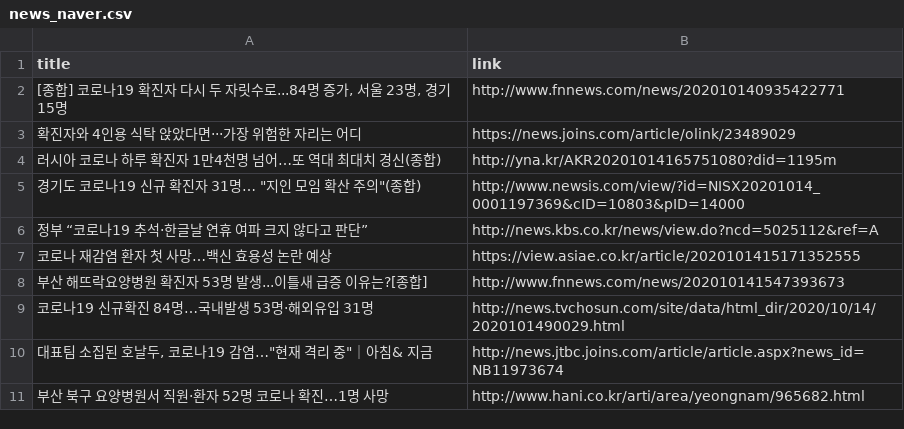
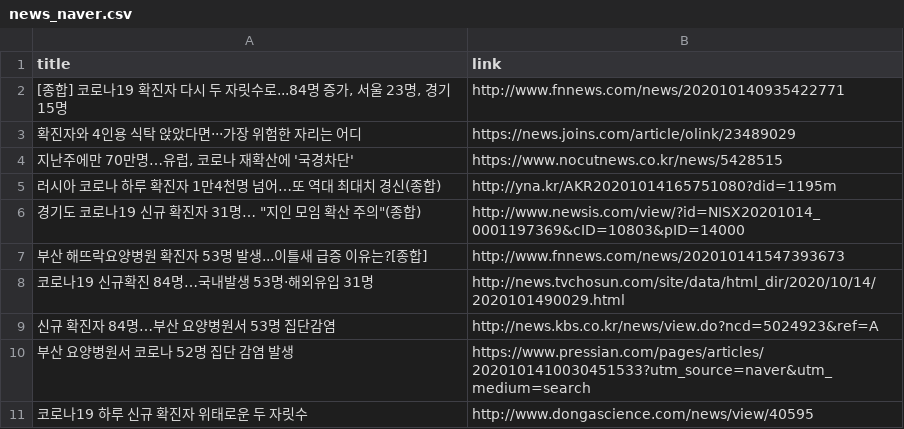
Before and after one commit to adrinerDP/livecod, a CSV file: data/news_naver.csv, drawn as a sheet.

```diff
--- a/data/news_naver.csv
+++ b/data/news_naver.csv
@@ -3,9 +3,9 @@
 확진자와 4인용 식탁 앉았다면···가장 위험한 자리는 어디,https://news.joins.com/article/olink/23489029
+"지난주에만 70만명…유럽, 코로나 재확산에 '국경차단'",https://www.nocutnews.co.kr/news/5428515
 러시아 코로나 하루 확진자 1만4천명 넘어…또 역대 최대치 경신(종합),http://yna.kr/AKR20201014165751080?did=1195m
 "경기도 코로나19 신규 확진자 31명… ""지인 모임 확산 주의""(종합)",http://www.newsis.com/view/?id=NISX20201014_0001197369&cID=10803&pID=14000
-정부 “코로나19 추석·한글날 연휴 여파 크지 않다고 판단”,http://news.kbs.co.kr/news/view.do?ncd=5025112&ref=A
-코로나 재감염 환자 첫 사망…백신 효용성 논란 예상,https://view.asiae.co.kr/article/2020101415171352555
 부산 해뜨락요양병원 확진자 53명 발생...이틀새 급증 이유는?[종합],http://www.fnnews.com/news/202010141547393673
 코로나19 신규확진 84명…국내발생 53명·해외유입 31명,http://news.tvchosun.com/site/data/html_dir/2020/10/14/2020101490029.html
-"대표팀 소집된 호날두, 코로나19 감염…""현재 격리 중""｜아침& 지금",http://news.jtbc.joins.com/article/article.aspx?news_id=NB11973674
-부산 북구 요양병원서 직원·환자 52명 코로나 확진…1명 사망,http://www.hani.co.kr/arti/area/yeongnam/965682.html
+신규 확진자 84명…부산 요양병원서 53명 집단감염,http://news.kbs.co.kr/news/view.do?ncd=5024923&ref=A
+부산 요양병원서 코로나 52명 집단 감염 발생,https://www.pressian.com/pages/articles/2020101410030451533?utm_source=naver&utm_medium=search
+코로나19 하루 신규 확진자 위태로운 두 자릿수,http://www.dongascience.com/news/view/40595
```
Also changed, not shown: data/current_global.csv, data/news_google.csv, 5 other files.
